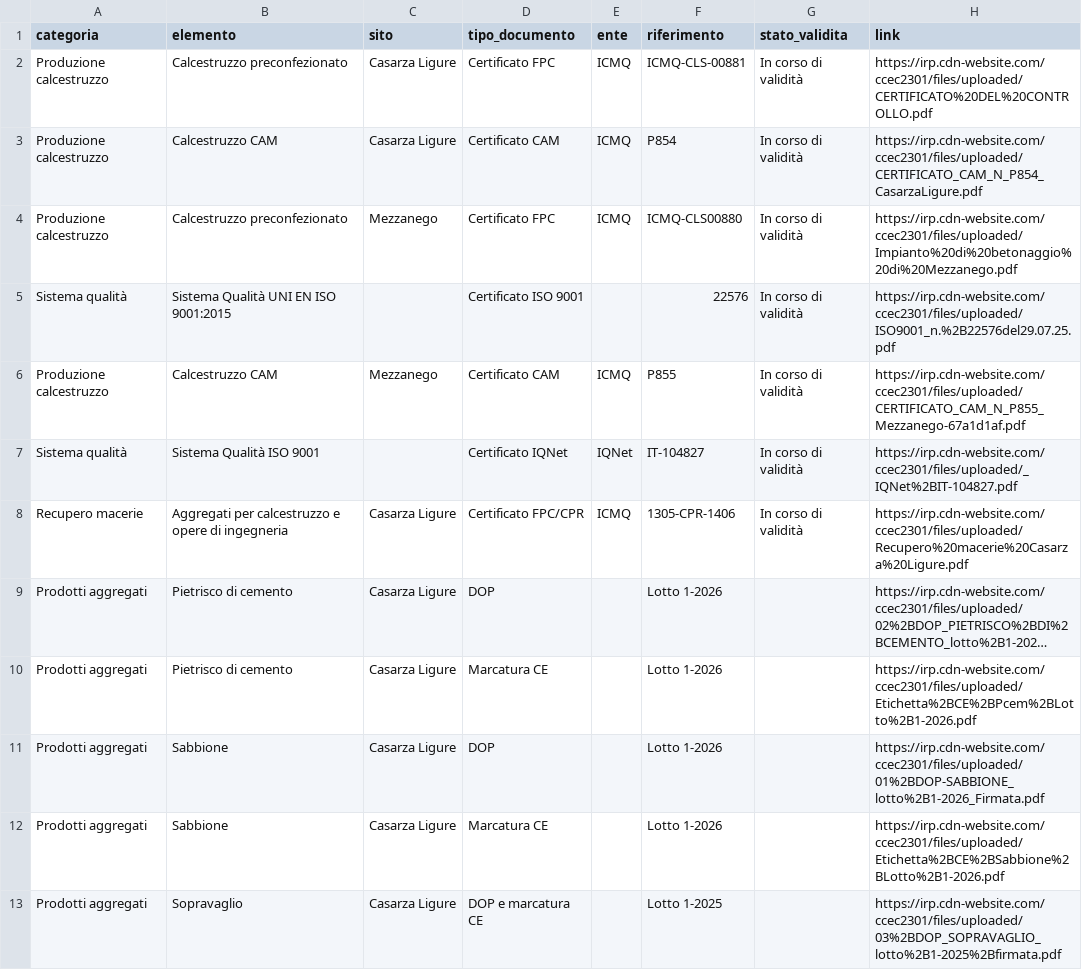
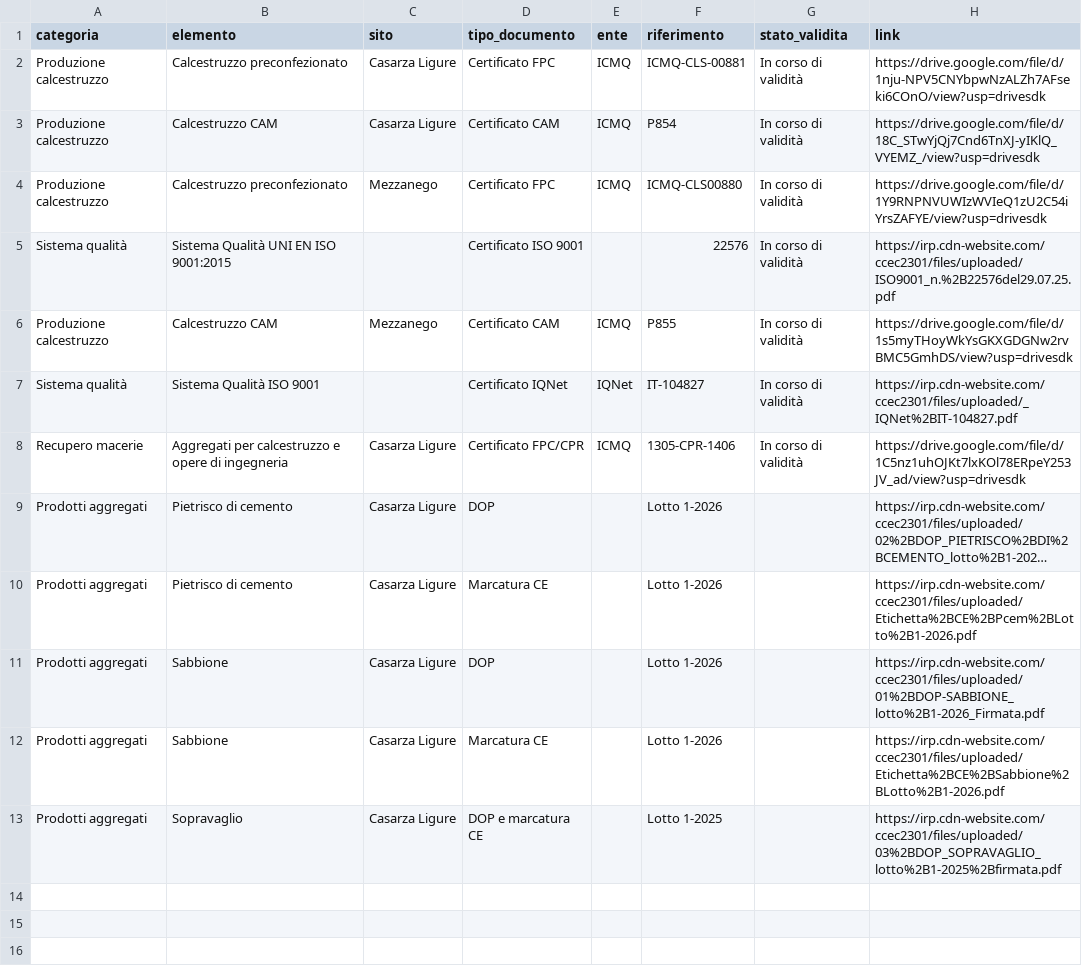
Before and after one commit to christian-salvaneschi/lusardi-sito, a CSV file: certificazioni-google-sheets.csv, drawn as a sheet; long unchanged cells end in …; the diff names each change by its address in the sheet, - before the commit and + after, or states it on an @@ line.

```diff
--- a/certificazioni-google-sheets.csv
+++ b/certificazioni-google-sheets.csv
-H2 (link): https://irp.cdn-website.com/ccec2301/files/uploaded/CERTIFICATO%20DEL%20CONTROLLO.pdf
+H2 (link): https://drive.google.com/file/d/1nju-NPV5CNYbpwNzALZh7AFseki6COnO/view?usp=drivesdk
-H3 (link): https://irp.cdn-website.com/ccec2301/files/uploaded/CERTIFICATO_CAM_N_P854_CasarzaLigure.pdf
+H3 (link): https://drive.google.com/file/d/18C_STwYjQj7Cnd6TnXJ-yIKlQ_VYEMZ_/view?usp=drivesdk
-H4 (link): https://irp.cdn-website.com/ccec2301/files/uploaded/Impianto%20di%20betonaggio%20di%20Mezzanego.pdf
+H4 (link): https://drive.google.com/file/d/1Y9RNPNVUWIzWVIeQ1zU2C54iYrsZAFYE/view?usp=drivesdk
-H6 (link): https://irp.cdn-website.com/ccec2301/files/uploaded/CERTIFICATO_CAM_N_P855_Mezzanego-67a1d1af.pdf
+H6 (link): https://drive.google.com/file/d/1s5myTHoyWkYsGKXGDGNw2rvBMC5GmhDS/view?usp=drivesdk
-H8 (link): https://irp.cdn-website.com/ccec2301/files/uploaded/Recupero%20macerie%20Casarza%20Ligure.pdf
+H8 (link): https://drive.google.com/file/d/1C5nz1uhOJKt7lxKOl78ERpeY253JV_ad/view?usp=drivesdk
```
Also changed, not shown: 4 other files.
